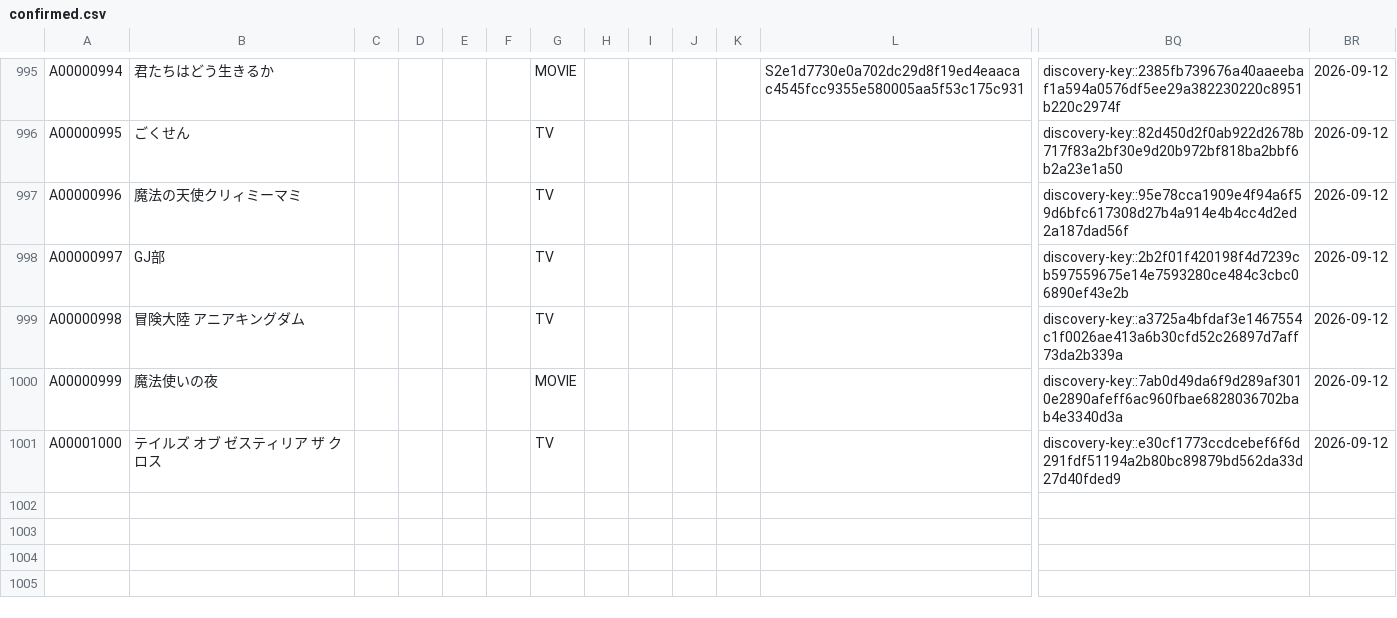
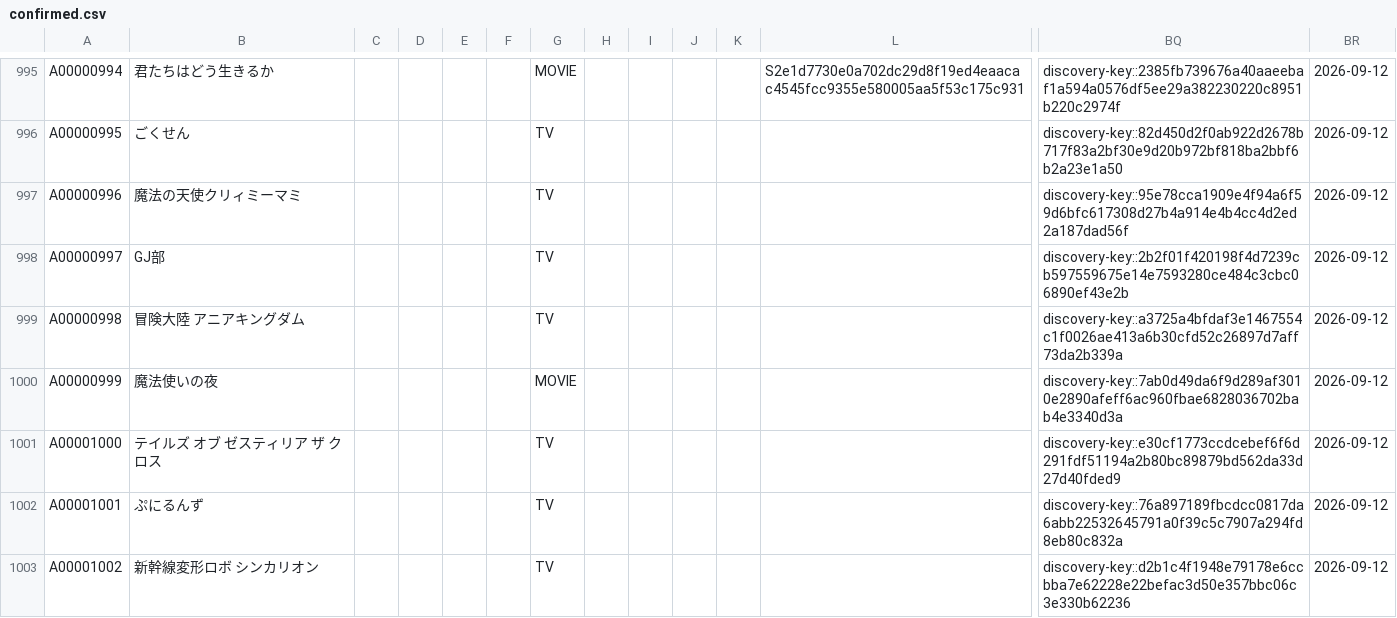
Before and after one commit to arunhistory/-anime-memory, a CSV file: confirmed/confirmed.csv, drawn as a sheet; only a part is shown, gaps mark what is left out; rows hold the shown columns only; the diff names each change by its address in the sheet, - before the commit and + after, or states it on an @@ line.

```diff
--- a/confirmed/confirmed.csv
+++ b/confirmed/confirmed.csv
+row 1002: A00001001 | ぷにるんず |  |  |  |  | TV |  |  |  |  |  | discovery-key::76a897189fbcdcc0817da6abb22532645791a0f39c5c7907a294fd8eb80c832a | 2026-09-12
+row 1003: A00001002 | 新幹線変形ロボ シンカリオン |  |  |  |  | TV |  |  |  |  |  | discovery-key::d2b1c4f1948e79178e6ccbba7e62228e22befac3d50e357bbc06c3e330b62236 | 2026-09-12
```
Also changed, not shown: 18 other files.
